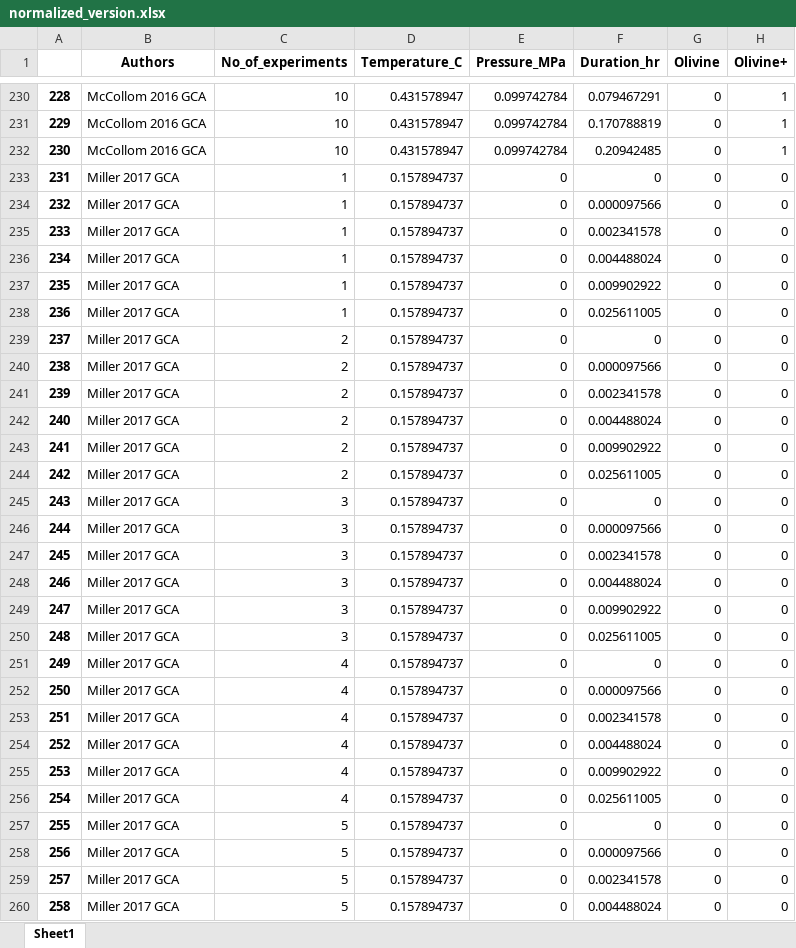
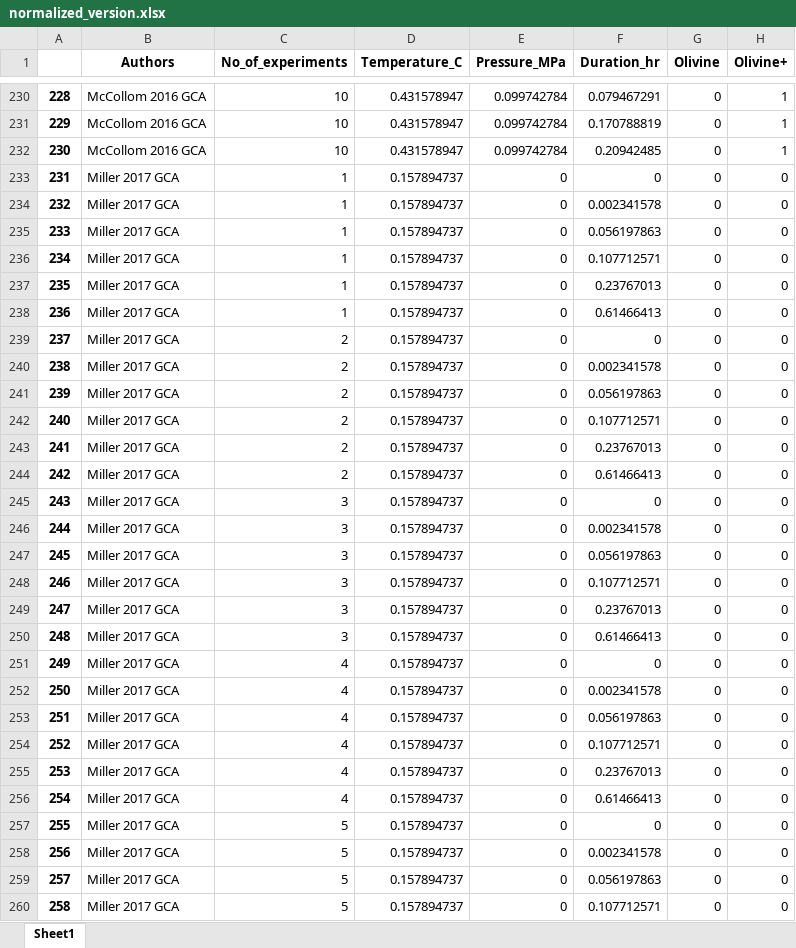
Before and after one commit to bronzitte/Network_analysis_abiotic_methane, an Excel workbook: Datasets/normalized_version.xlsx, sheet Sheet1, drawn as a sheet; only a part is shown, gaps mark what is left out; values as stored, in another font and other column widths than the file's, no borders; the diff covers the shown part only; the diff names each change by its address in the sheet, - before the commit and + after, or states it on an @@ line.

```diff
--- a/Datasets/normalized_version.xlsx (sheet Sheet1)
+++ b/Datasets/normalized_version.xlsx (sheet Sheet1)
-F234 (Duration_hr): 0.000097566
+F234 (Duration_hr): 0.002341578
-F235 (Duration_hr): 0.002341578
+F235 (Duration_hr): 0.056197863
-F236 (Duration_hr): 0.004488024
+F236 (Duration_hr): 0.107712571
-F237 (Duration_hr): 0.009902922
+F237 (Duration_hr): 0.23767013
-F238 (Duration_hr): 0.025611005
+F238 (Duration_hr): 0.61466413
-F240 (Duration_hr): 0.000097566
+F240 (Duration_hr): 0.002341578
-F241 (Duration_hr): 0.002341578
+F241 (Duration_hr): 0.056197863
-F242 (Duration_hr): 0.004488024
+F242 (Duration_hr): 0.107712571
-F243 (Duration_hr): 0.009902922
+F243 (Duration_hr): 0.23767013
-F244 (Duration_hr): 0.025611005
+F244 (Duration_hr): 0.61466413
-F246 (Duration_hr): 0.000097566
+F246 (Duration_hr): 0.002341578
-F247 (Duration_hr): 0.002341578
+F247 (Duration_hr): 0.056197863
-F248 (Duration_hr): 0.004488024
+F248 (Duration_hr): 0.107712571
-F249 (Duration_hr): 0.009902922
+F249 (Duration_hr): 0.23767013
-F250 (Duration_hr): 0.025611005
+F250 (Duration_hr): 0.61466413
-F252 (Duration_hr): 0.000097566
+F252 (Duration_hr): 0.002341578
-F253 (Duration_hr): 0.002341578
+F253 (Duration_hr): 0.056197863
-F254 (Duration_hr): 0.004488024
+F254 (Duration_hr): 0.107712571
-F255 (Duration_hr): 0.009902922
+F255 (Duration_hr): 0.23767013
-F256 (Duration_hr): 0.025611005
+F256 (Duration_hr): 0.61466413
-F258 (Duration_hr): 0.000097566
+F258 (Duration_hr): 0.002341578
-F259 (Duration_hr): 0.002341578
+F259 (Duration_hr): 0.056197863
-F260 (Duration_hr): 0.004488024
+F260 (Duration_hr): 0.107712571
```
Also changed, not shown: 32 edited cells elsewhere in this sheet, Datasets/Cos-reduced-normalized.xlsx, Datasets/Reduced_version-normalized.xlsx, 5 other files.
